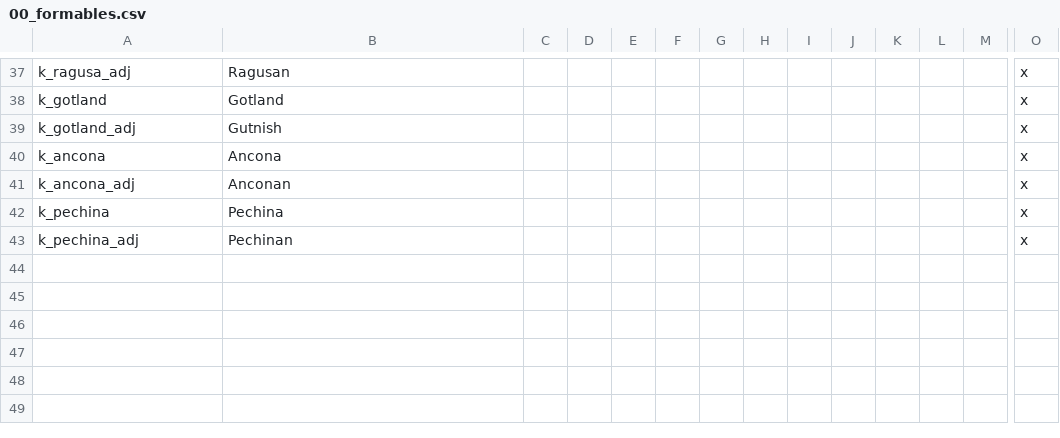
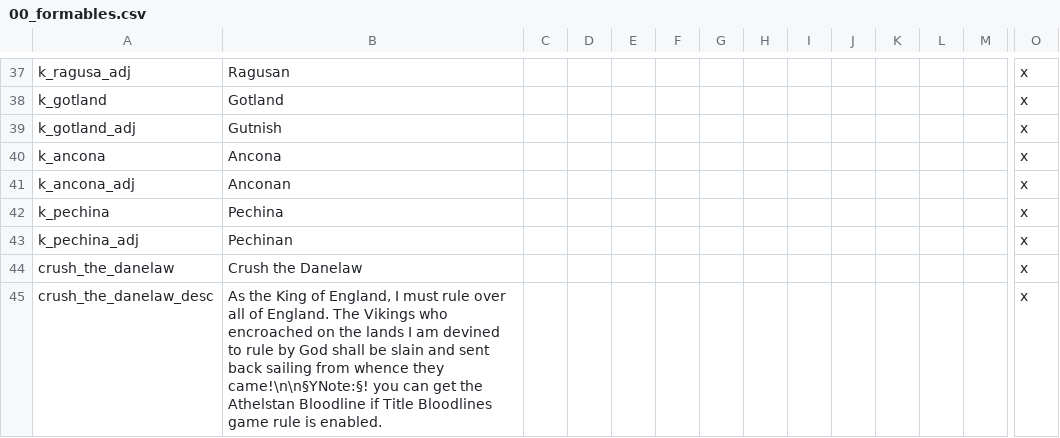
Before and after one commit to Stripedscumbag/striped_mp, a CSV file: localisation/00_formables.csv, drawn as a sheet; only a part is shown, gaps mark what is left out; rows hold the shown columns only; the diff names each change by its address in the sheet, - before the commit and + after, or states it on an @@ line.

```diff
--- a/localisation/00_formables.csv
+++ b/localisation/00_formables.csv
+row 44: crush_the_danelaw | Crush the Danelaw |  |  |  |  |  |  |  |  |  |  |  | x
+row 45: crush_the_danelaw_desc | As the King of England, I must rule over all of England. The Vikings who encroached on the lands I am devined to rule by God shall be slain and sent back sailing from whence they came!\n\n§YNote:§! you can get the Athelstan Bloodline if Title Bloodlines game rule is enabled. |  |  |  |  |  |  |  |  |  |  |  | x
```
Also changed, not shown: localisation/00_mp_bloodlines.csv, localisation/00_mp_decisions.csv, 42 other files.
